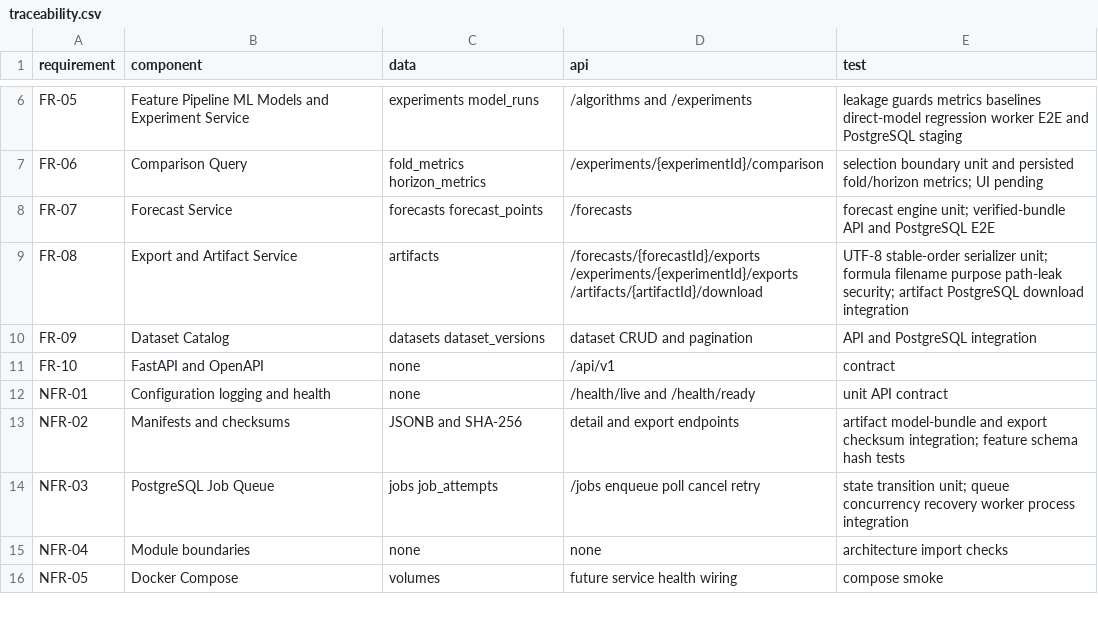
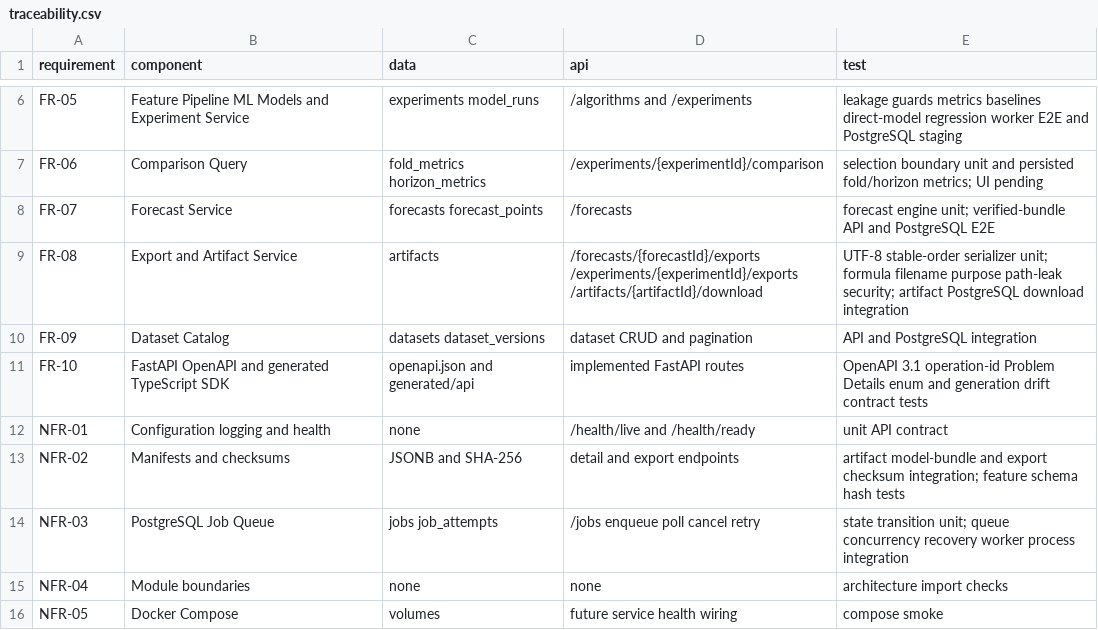
Before and after one commit to sashkotenk/energy-consumption-forecasting-system, a CSV file: docs/architecture/traceability.csv, drawn as a sheet; only a part is shown, gaps mark what is left out.

```diff
--- a/docs/architecture/traceability.csv
+++ b/docs/architecture/traceability.csv
@@ -10,3 +10,3 @@ FR-08,Export and Artifact Service,artifacts,/forecasts/{forecastId}/exports /exp
 FR-09,Dataset Catalog,datasets dataset_versions,dataset CRUD and pagination,API and PostgreSQL integration
-FR-10,FastAPI and OpenAPI,none,/api/v1,contract
+FR-10,FastAPI OpenAPI and generated TypeScript SDK,openapi.json and generated/api,implemented FastAPI routes,OpenAPI 3.1 operation-id Problem Details enum and generation drift contract tests
 NFR-01,Configuration logging and health,none,/health/live and /health/ready,unit API contract
```
Also changed, not shown: 25 other files.
